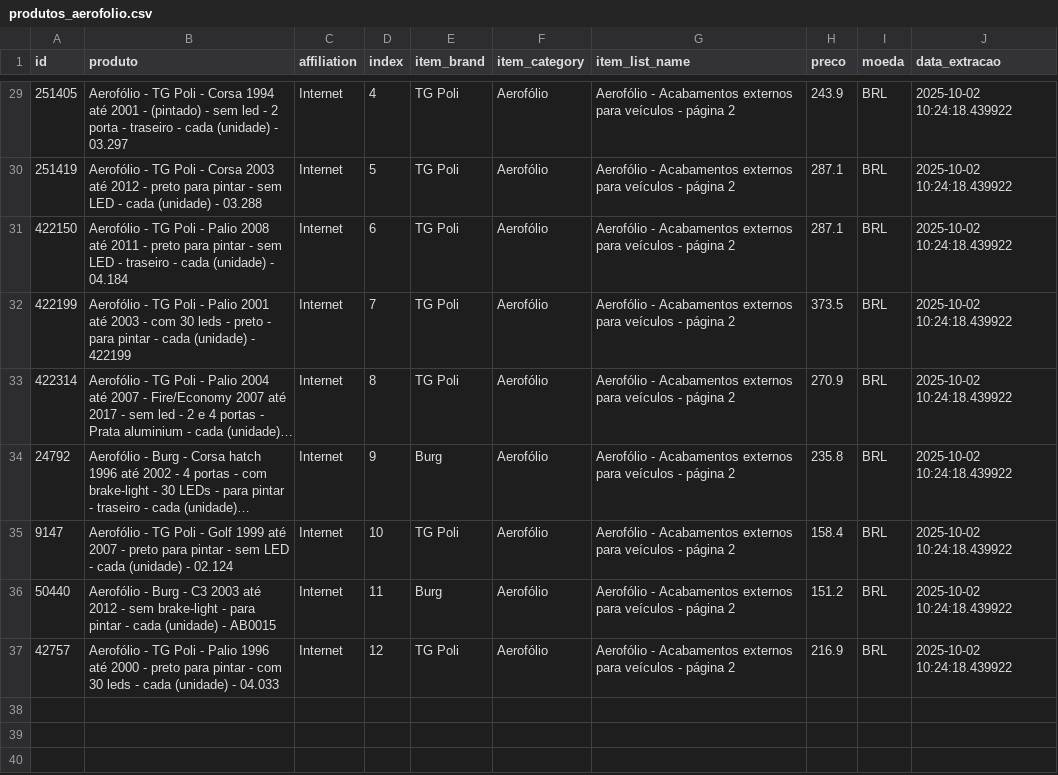
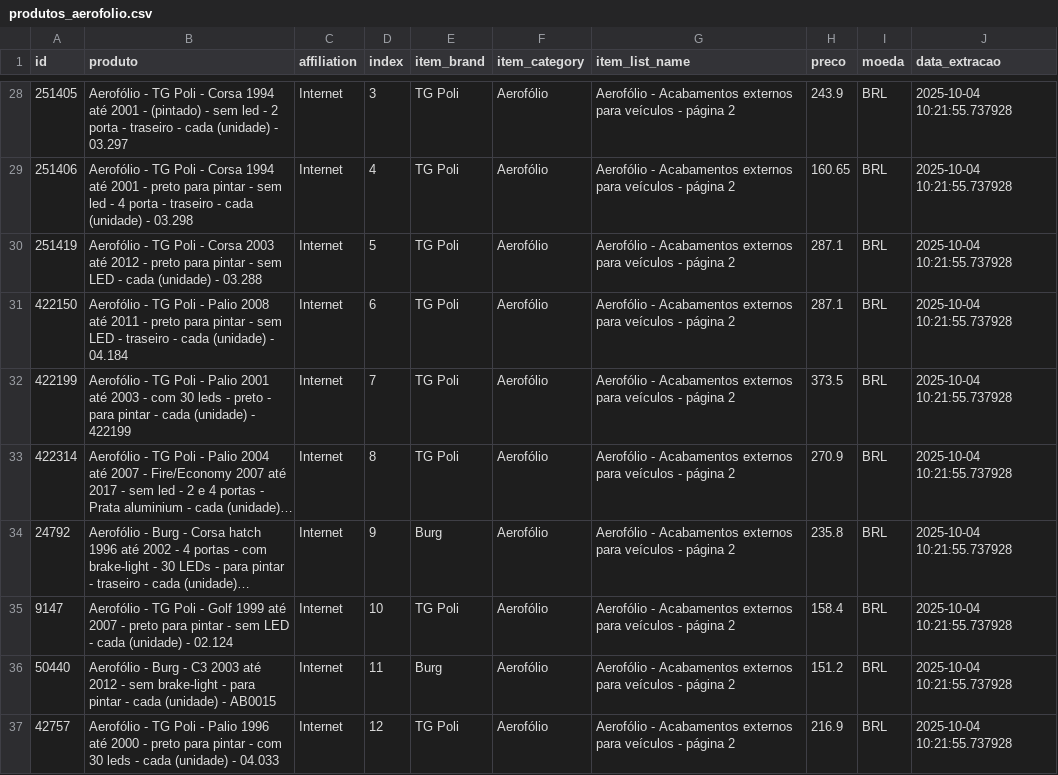
Before and after one commit to GuilhermeBerti/WebscrapingAutomatizadoAutoPecas, a CSV file: produtos_aerofolio.csv, drawn as a sheet; only a part is shown, gaps mark what is left out; long unchanged cells end in …; addresses are those after the commit; the diff covers the shown part only; the diff names each change by its address in the sheet, - before the commit and + after, or states it on an @@ line.

```diff
--- a/produtos_aerofolio.csv
+++ b/produtos_aerofolio.csv
-D28 (index): 4
+D28 (index): 3
-J28 (data_extracao): 2025-10-02 10:24:18.439922
+J28 (data_extracao): 2025-10-04 10:21:55.737928
+row 29: 251406 | Aerofólio - TG Poli - Corsa 1994 até 2001 - preto para pintar - sem led - 4 porta - traseiro - cada (unidade) - 03.298 | Internet | 4 | TG Poli | Aerofólio | Aerofólio - Acabamentos externos para veículos - página 2 | 160.65 | BRL | 2025-10-04 10:21:55.737928
-J30:J37 (data_extracao): 2025-10-02 10:24:18.439922
+J30:J37 (data_extracao): 2025-10-04 10:21:55.737928
```
Also changed, not shown: 1 removed row and 39 edited cells elsewhere in this file.
